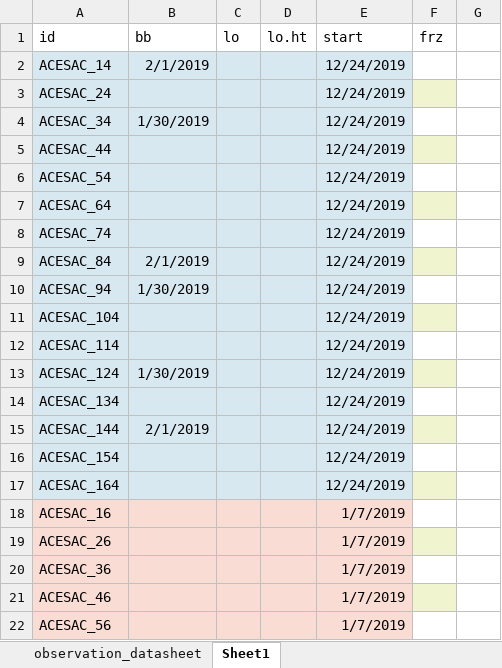
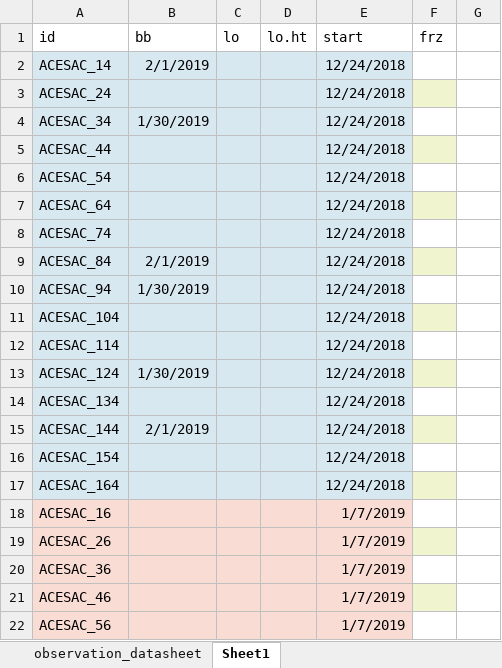
Before and after one commit to cchambe12/chillfreeze, an Excel workbook: data/observation_datasheet.xlsx, sheet Sheet1, drawn as a sheet; only a part is shown; values as stored, in another font and other column widths than the file's, no borders; the diff covers the shown part only; the diff names each change by its address in the sheet, - before the commit and + after, or states it on an @@ line.

```diff
--- a/data/observation_datasheet.xlsx (sheet Sheet1)
+++ b/data/observation_datasheet.xlsx (sheet Sheet1)
-E2:E17 (start): 12/24/2019
+E2:E17 (start): 12/24/2018
```
Also changed, not shown: 144 edited cells elsewhere in this sheet, 2 other files.
